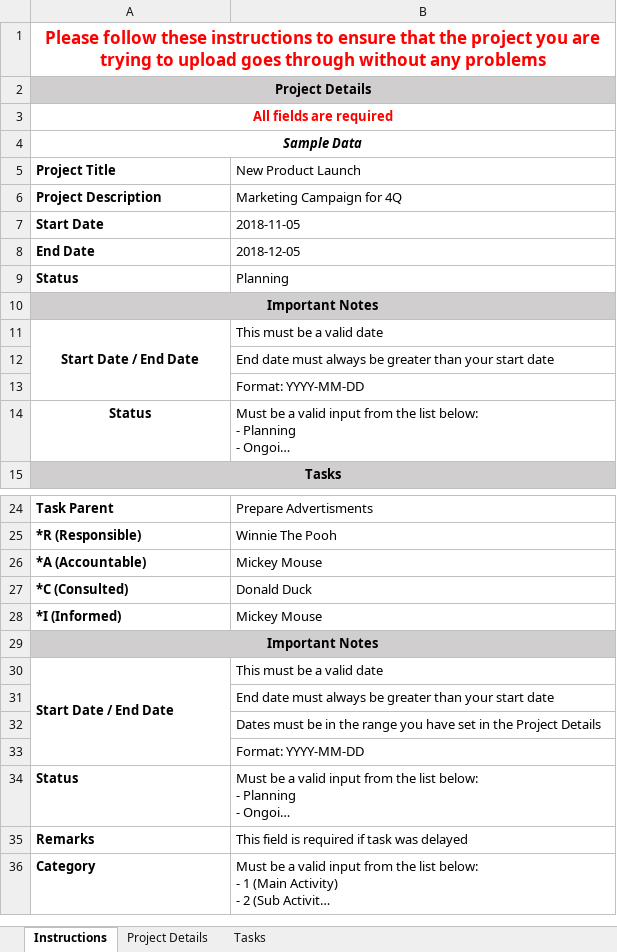
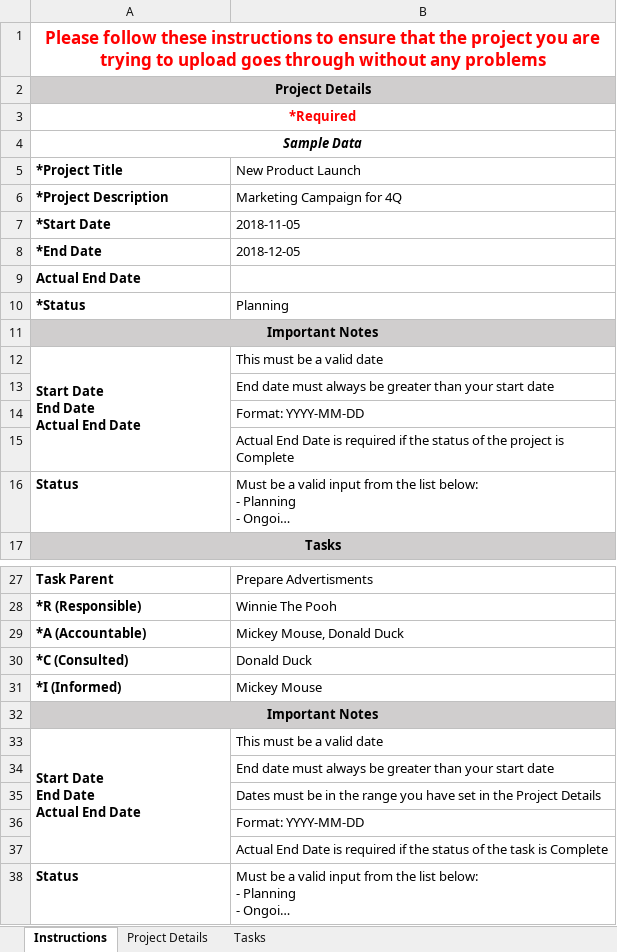
Before and after one commit to markosocco/Kernel, an Excel workbook: assets/uploads/templates/template.xlsx, sheet Instructions, drawn as a sheet; only a part is shown, gaps mark what is left out; the shorter side is filled out with more unchanged rows; long unchanged cells end in …; values as stored, in another font and other column widths than the file's, no borders; addresses are those after the commit; ↵ is a line break in a cell; the diff covers the shown part only; the diff names each change by its address in the sheet, - before the commit and + after, or states it on an @@ line.

```diff
--- a/assets/uploads/templates/template.xlsx (sheet Instructions)
+++ b/assets/uploads/templates/template.xlsx (sheet Instructions)
-A3 (*Project Title): All fields are required
+A3 (*Project Title): *Required
-A5: Project Title
+A5: *Project Title
-A6 (*Project Title): Project Description
+A6 (*Project Title): *Project Description
-A7 (*Project Title): Start Date
+A7 (*Project Title): *Start Date
-A8 (*Project Title): End Date
+A8 (*Project Title): *End Date
+row 9: Actual End Date
-A10 (*Project Title): Status
+A10 (*Project Title): *Status
-A12 (*Project Title): Start Date / End Date
+A12 (*Project Title): Start Date ↵ End Date ↵ Actual End Date
-A12 alignment: center
+A12 alignment: left
+row 15:  | Actual End Date is required if the status of the project is Complete
-A16 alignment: center
+A16 alignment: left
-B29 (New Product Launch): Mickey Mouse
+B29 (New Product Launch): Mickey Mouse, Donald Duck
-A33 (*Project Title): Start Date / End Date
+A33 (*Project Title): Start Date ↵ End Date ↵ Actual End Date
+row 37:  | Actual End Date is required if the status of the task is Complete
```
Also changed, not shown: 2 added rows elsewhere in this sheet, sheet Tasks, sheet Project Details, 6 other files.
